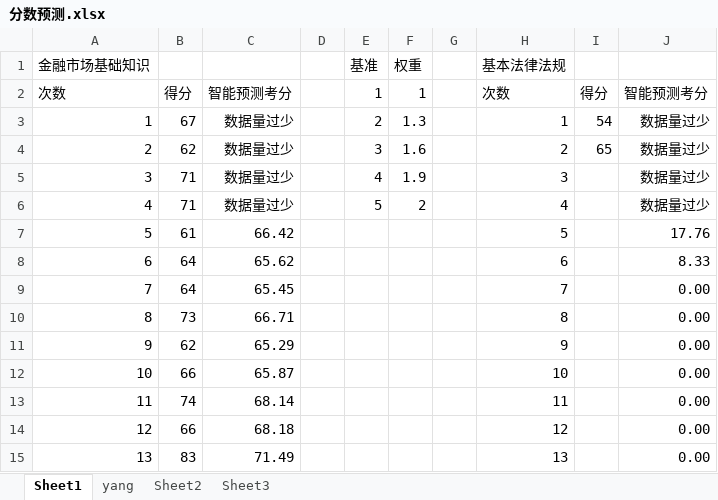
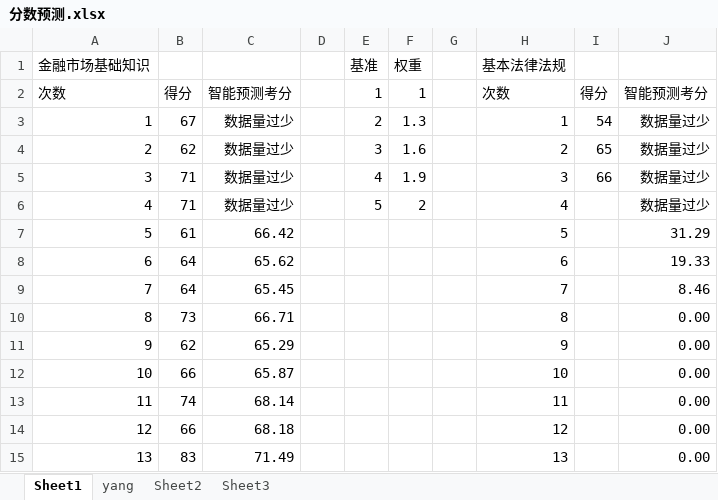
Before and after one commit to zongzhec/SAC-Learning-Notes, an Excel workbook: 分数预测.xlsx, sheet Sheet1, drawn as a sheet; only a part is shown; values as stored, in another font and other column widths than the file's, no borders; charts and pictures and table styles not drawn; the diff names each change by its address in the sheet, - before the commit and + after, or states it on an @@ line.

```diff
--- a/分数预测.xlsx (sheet Sheet1)
+++ b/分数预测.xlsx (sheet Sheet1)
-I5: (empty)
+I5: 66
-J7: 17.76
+J7: 31.29
-J8: 8.33
+J8: 19.33
-J9: 0.00
+J9: 8.46
```
Also changed, not shown: charts or pictures, 1 other file.
